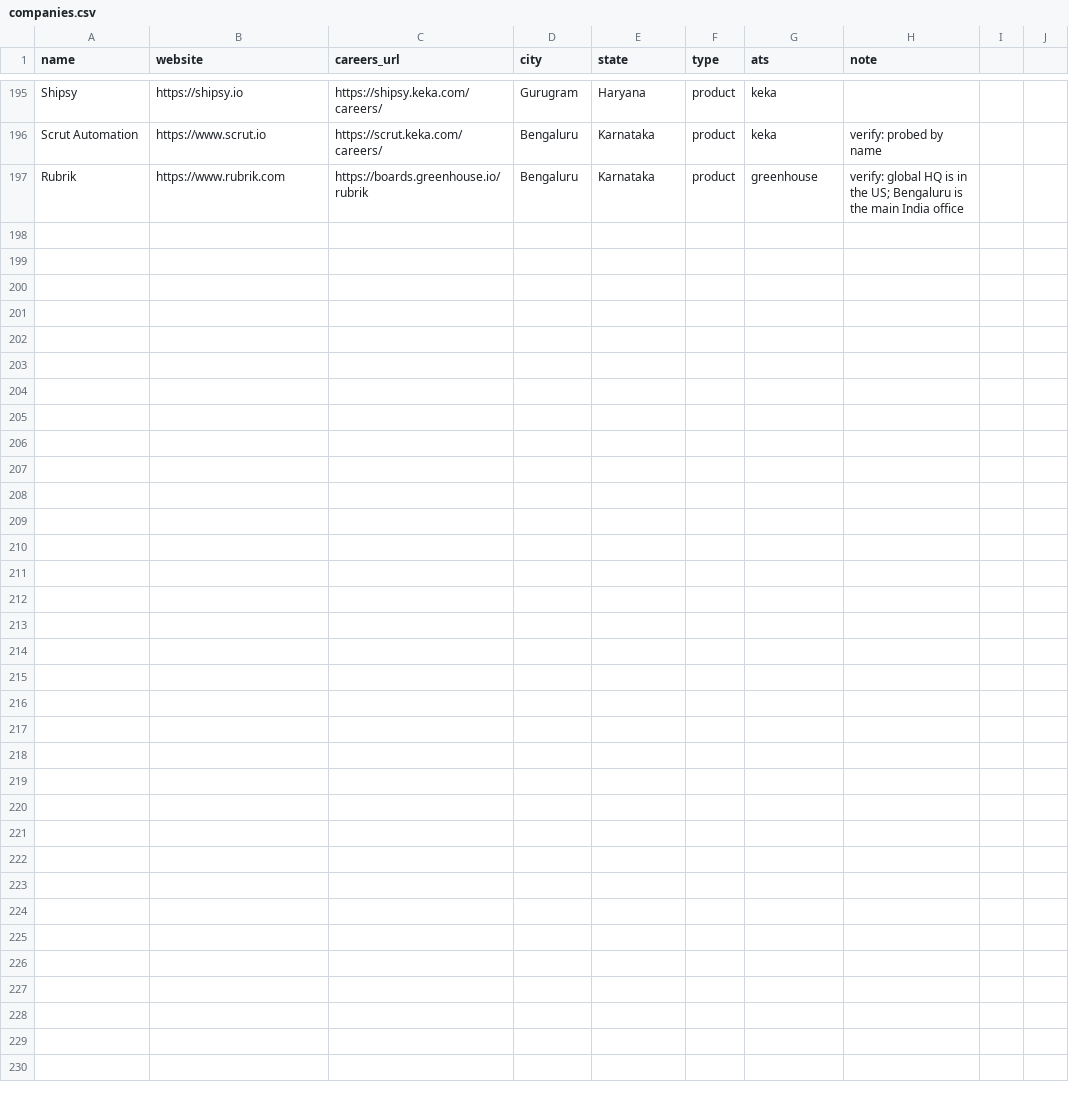
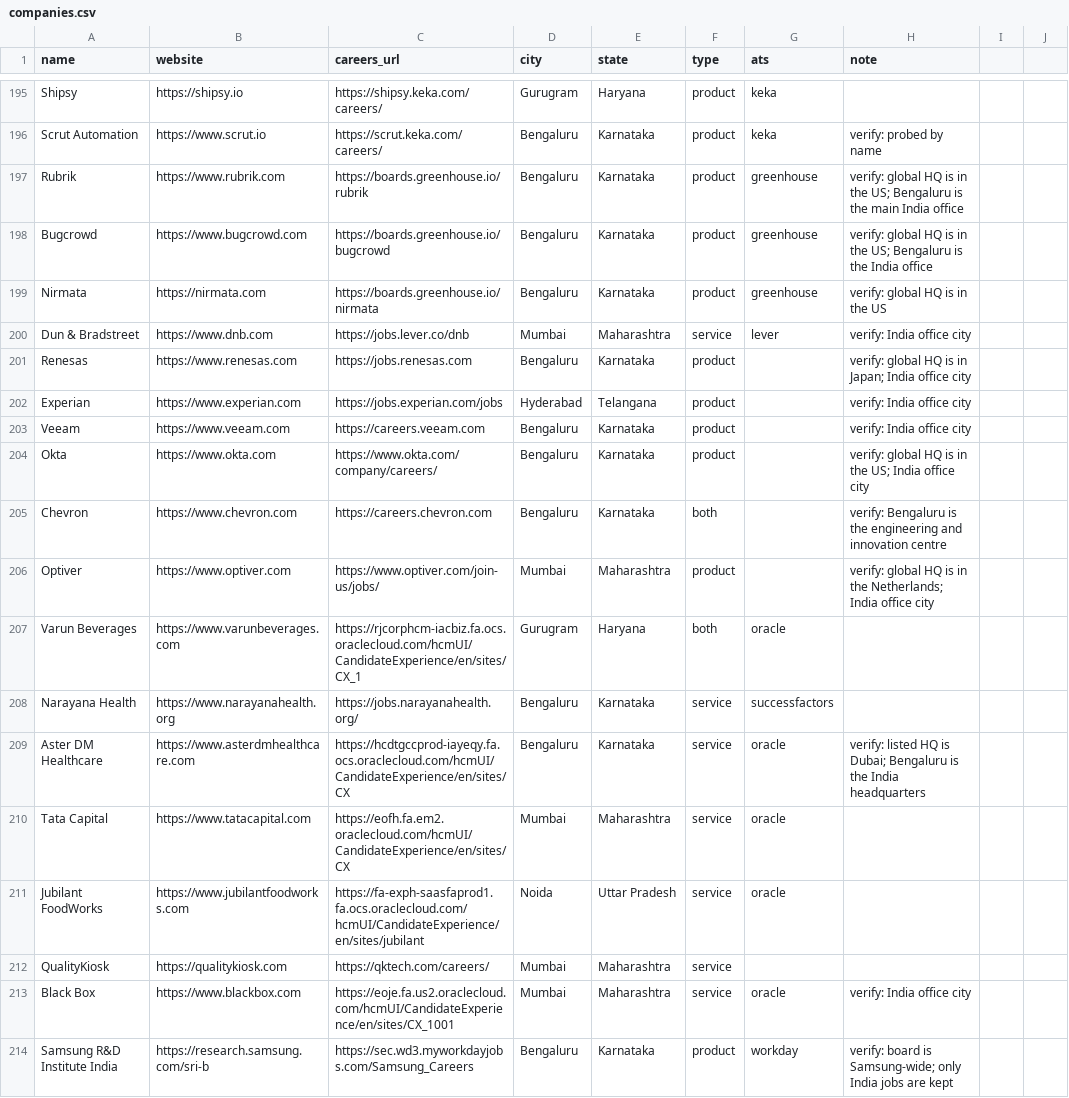
Before and after one commit to Vedd-Patel/CareerGlobe, a CSV file: seeds/companies.csv, drawn as a sheet; only a part is shown, gaps mark what is left out; the diff names each change by its address in the sheet, - before the commit and + after, or states it on an @@ line.

Commit message:
Seeds: 17 more companies that returned India jobs in a test read (from the discovered lists and a new websites2.txt of large groups, banks, pharma, hospitals and GCCs)

```diff
--- a/seeds/companies.csv
+++ b/seeds/companies.csv
+row 198: Bugcrowd | https://www.bugcrowd.com | https://boards.greenhouse.io/bugcrowd | Bengaluru | Karnataka | product | greenhouse | verify: global HQ is in the US; Bengaluru is the India office
+row 199: Nirmata | https://nirmata.com | https://boards.greenhouse.io/nirmata | Bengaluru | Karnataka | product | greenhouse | verify: global HQ is in the US
+row 200: Dun & Bradstreet | https://www.dnb.com | https://jobs.lever.co/dnb | Mumbai | Maharashtra | service | lever | verify: India office city
+row 201: Renesas | https://www.renesas.com | https://jobs.renesas.com | Bengaluru | Karnataka | product |  | verify: global HQ is in Japan; India office city
+row 202: Experian | https://www.experian.com | https://jobs.experian.com/jobs | Hyderabad | Telangana | product |  | verify: India office city
+row 203: Veeam | https://www.veeam.com | https://careers.veeam.com | Bengaluru | Karnataka | product |  | verify: India office city
+row 204: Okta | https://www.okta.com | https://www.okta.com/company/careers/ | Bengaluru | Karnataka | product |  | verify: global HQ is in the US; India office city
+row 205: Chevron | https://www.chevron.com | https://careers.chevron.com | Bengaluru | Karnataka | both |  | verify: Bengaluru is the engineering and innovation centre
+row 206: Optiver | https://www.optiver.com | https://www.optiver.com/join-us/jobs/ | Mumbai | Maharashtra | product |  | verify: global HQ is in the Netherlands; India office city
+row 207: Varun Beverages | https://www.varunbeverages.com | https://rjcorphcm-iacbiz.fa.ocs.oraclecloud.com/hcmUI/CandidateExperience/en/sites/CX_1 | Gurugram | Haryana | both | oracle
+row 208: Narayana Health | https://www.narayanahealth.org | https://jobs.narayanahealth.org/ | Bengaluru | Karnataka | service | successfactors
+row 209: Aster DM Healthcare | https://www.asterdmhealthcare.com | https://hcdtgccprod-iayeqy.fa.ocs.oraclecloud.com/hcmUI/CandidateExperience/en/sites/CX | Bengaluru | Karnataka | service | oracle | verify: listed HQ is Dubai; Bengaluru is the India headquarters
+row 210: Tata Capital | https://www.tatacapital.com | https://eofh.fa.em2.oraclecloud.com/hcmUI/CandidateExperience/en/sites/CX | Mumbai | Maharashtra | service | oracle
+row 211: Jubilant FoodWorks | https://www.jubilantfoodworks.com | https://fa-exph-saasfaprod1.fa.ocs.oraclecloud.com/hcmUI/CandidateExperience/en/sites/jubilant | Noida | Uttar Pradesh | service | oracle
+row 212: QualityKiosk | https://qualitykiosk.com | https://qktech.com/careers/ | Mumbai | Maharashtra | service
+row 213: Black Box | https://www.blackbox.com | https://eoje.fa.us2.oraclecloud.com/hcmUI/CandidateExperience/en/sites/CX_1001 | Mumbai | Maharashtra | service | oracle | verify: India office city
+row 214: Samsung R&D Institute India | https://research.samsung.com/sri-b | https://sec.wd3.myworkdayjobs.com/Samsung_Careers | Bengaluru | Karnataka | product | workday | verify: board is Samsung-wide; only India jobs are kept
```
Also changed, not shown: 1 other file.
